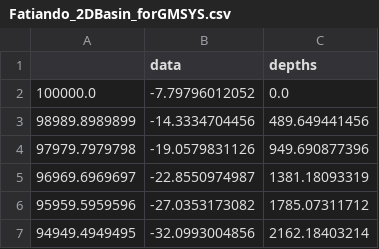
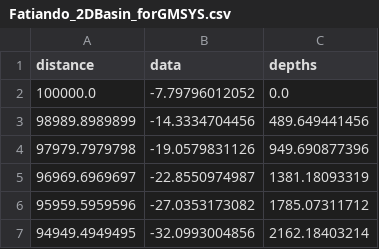
Before and after one commit to porterdf/OIB-grav, a CSV file: Fatiando_2DBasin_forGMSYS.csv, drawn as a sheet; only a part is shown.

```diff
--- a/Fatiando_2DBasin_forGMSYS.csv
+++ b/Fatiando_2DBasin_forGMSYS.csv
@@ -1,2 +1,2 @@
-,data,depths
+distance,data,depths
 100000.0,-7.79796012052,0.0
```
Also changed, not shown: 3 other files.
